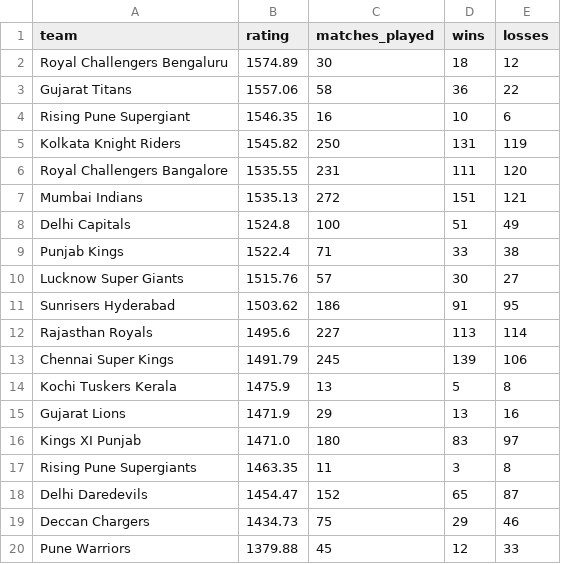
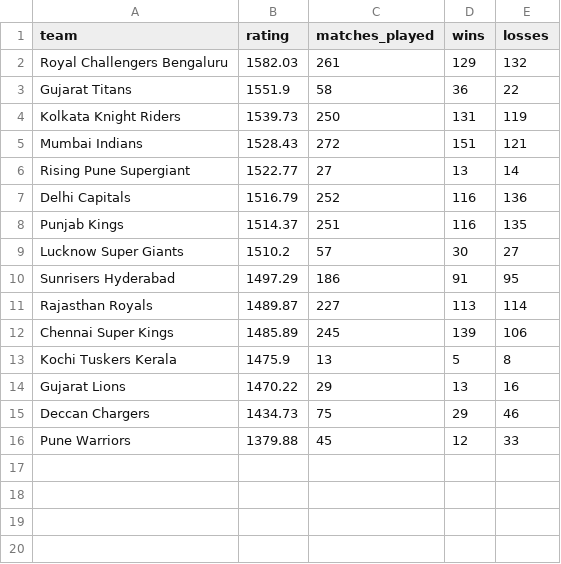
Before and after one commit to InoxxAIsource/crickedge, a CSV file: data/processed/current_team_ratings.csv, drawn as a sheet.

```diff
--- a/data/processed/current_team_ratings.csv
+++ b/data/processed/current_team_ratings.csv
@@ -1,19 +1,15 @@
 team,rating,matches_played,wins,losses
-Royal Challengers Bengaluru,1574.89,30,18,12
-Gujarat Titans,1557.06,58,36,22
-Rising Pune Supergiant,1546.35,16,10,6
-Kolkata Knight Riders,1545.82,250,131,119
-Royal Challengers Bangalore,1535.55,231,111,120
-Mumbai Indians,1535.13,272,151,121
-Delhi Capitals,1524.8,100,51,49
-Punjab Kings,1522.4,71,33,38
-Lucknow Super Giants,1515.76,57,30,27
-Sunrisers Hyderabad,1503.62,186,91,95
-Rajasthan Royals,1495.6,227,113,114
-Chennai Super Kings,1491.79,245,139,106
+Royal Challengers Bengaluru,1582.03,261,129,132
+Gujarat Titans,1551.9,58,36,22
+Kolkata Knight Riders,1539.73,250,131,119
+Mumbai Indians,1528.43,272,151,121
+Rising Pune Supergiant,1522.77,27,13,14
+Delhi Capitals,1516.79,252,116,136
+Punjab Kings,1514.37,251,116,135
+Lucknow Super Giants,1510.2,57,30,27
+Sunrisers Hyderabad,1497.29,186,91,95
+Rajasthan Royals,1489.87,227,113,114
+Chennai Super Kings,1485.89,245,139,106
 Kochi Tuskers Kerala,1475.9,13,5,8
-Gujarat Lions,1471.9,29,13,16
-Kings XI Punjab,1471.0,180,83,97
-Rising Pune Supergiants,1463.35,11,3,8
-Delhi Daredevils,1454.47,152,65,87
+Gujarat Lions,1470.22,29,13,16
 Deccan Chargers,1434.73,75,29,46
```
Also changed, not shown: data/processed/elo_ratings_history.csv, data/processed/match_metadata.csv, 1 other file.
